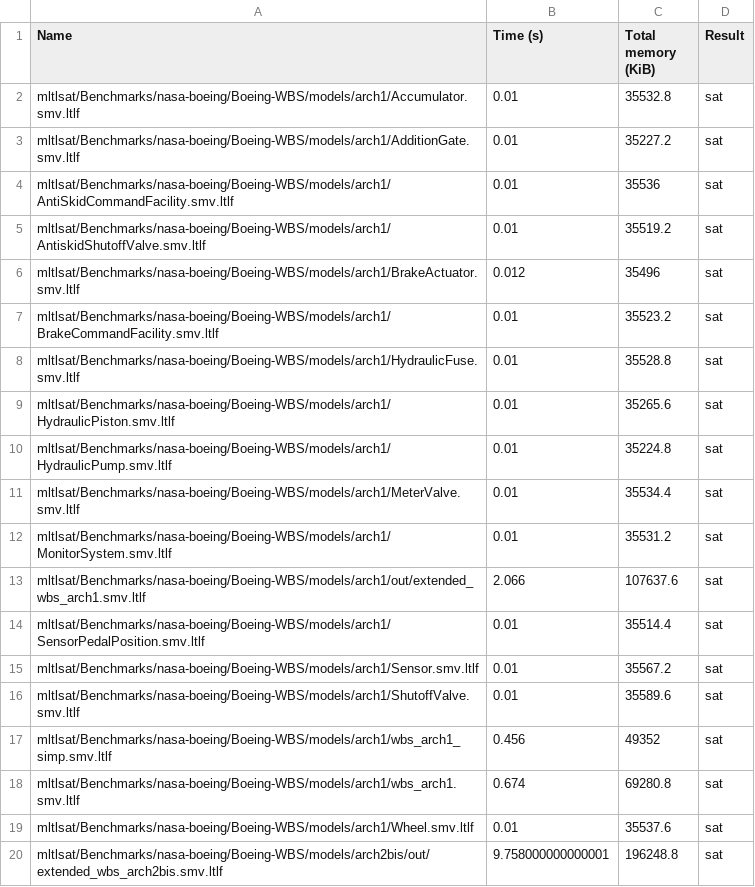
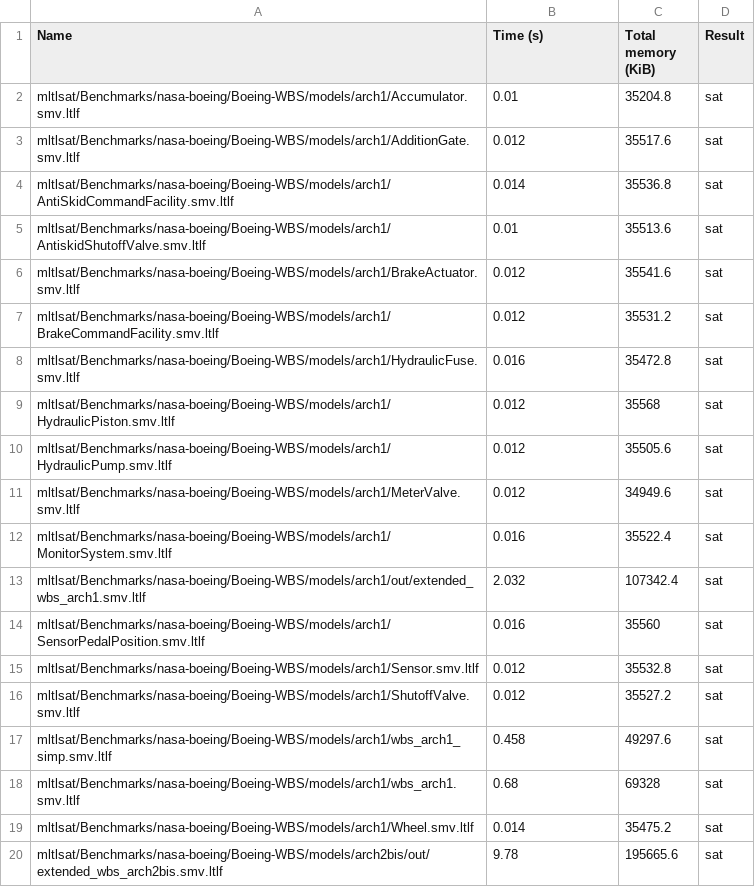
Before and after one commit to Salazar99/tabex, a CSV file: resources/results/MLTL/stlsat_fol_nasa-boeing.csv, drawn as a sheet; only a part is shown; the diff covers the shown part only.

```diff
--- a/resources/results/MLTL/stlsat_fol_nasa-boeing.csv
+++ b/resources/results/MLTL/stlsat_fol_nasa-boeing.csv
@@ -1,20 +1,20 @@
 Name,Time (s),Total memory (KiB),Result
-mltlsat/Benchmarks/nasa-boeing/Boeing-WBS/models/arch1/Accumulator.smv.ltlf,0.01,35532.8,sat
-mltlsat/Benchmarks/nasa-boeing/Boeing-WBS/models/arch1/AdditionGate.smv.ltlf,0.01,35227.2,sat
-mltlsat/Benchmarks/nasa-boeing/Boeing-WBS/models/arch1/AntiSkidCommandFacility.smv.ltlf,0.01,35536,sat
-mltlsat/Benchmarks/nasa-boeing/Boeing-WBS/models/arch1/AntiskidShutoffValve.smv.ltlf,0.01,35519.2,sat
-mltlsat/Benchmarks/nasa-boeing/Boeing-WBS/models/arch1/BrakeActuator.smv.ltlf,0.012,35496,sat
-mltlsat/Benchmarks/nasa-boeing/Boeing-WBS/models/arch1/BrakeCommandFacility.smv.ltlf,0.01,35523.2,sat
-mltlsat/Benchmarks/nasa-boeing/Boeing-WBS/models/arch1/HydraulicFuse.smv.ltlf,0.01,35528.8,sat
-mltlsat/Benchmarks/nasa-boeing/Boeing-WBS/models/arch1/HydraulicPiston.smv.ltlf,0.01,35265.6,sat
-mltlsat/Benchmarks/nasa-boeing/Boeing-WBS/models/arch1/HydraulicPump.smv.ltlf,0.01,35224.8,sat
-mltlsat/Benchmarks/nasa-boeing/Boeing-WBS/models/arch1/MeterValve.smv.ltlf,0.01,35534.4,sat
-mltlsat/Benchmarks/nasa-boeing/Boeing-WBS/models/arch1/MonitorSystem.smv.ltlf,0.01,35531.2,sat
-mltlsat/Benchmarks/nasa-boeing/Boeing-WBS/models/arch1/out/extended_wbs_arch1.smv.ltlf,2.066,107637.6,sat
-mltlsat/Benchmarks/nasa-boeing/Boeing-WBS/models/arch1/SensorPedalPosition.smv.ltlf,0.01,35514.4,sat
-mltlsat/Benchmarks/nasa-boeing/Boeing-WBS/models/arch1/Sensor.smv.ltlf,0.01,35567.2,sat
-mltlsat/Benchmarks/nasa-boeing/Boeing-WBS/models/arch1/ShutoffValve.smv.ltlf,0.01,35589.6,sat
-mltlsat/Benchmarks/nasa-boeing/Boeing-WBS/models/arch1/wbs_arch1_simp.smv.ltlf,0.456,49352,sat
-mltlsat/Benchmarks/nasa-boeing/Boeing-WBS/models/arch1/wbs_arch1.smv.ltlf,0.674,69280.8,sat
-mltlsat/Benchmarks/nasa-boeing/Boeing-WBS/models/arch1/Wheel.smv.ltlf,0.01,35537.6,sat
-mltlsat/Benchmarks/nasa-boeing/Boeing-WBS/models/arch2bis/out/extended_wbs_arch2bis.smv.ltlf,9.758000000000001,196248.8,sat
+mltlsat/Benchmarks/nasa-boeing/Boeing-WBS/models/arch1/Accumulator.smv.ltlf,0.01,35204.8,sat
+mltlsat/Benchmarks/nasa-boeing/Boeing-WBS/models/arch1/AdditionGate.smv.ltlf,0.012,35517.6,sat
+mltlsat/Benchmarks/nasa-boeing/Boeing-WBS/models/arch1/AntiSkidCommandFacility.smv.ltlf,0.014,35536.8,sat
+mltlsat/Benchmarks/nasa-boeing/Boeing-WBS/models/arch1/AntiskidShutoffValve.smv.ltlf,0.01,35513.6,sat
+mltlsat/Benchmarks/nasa-boeing/Boeing-WBS/models/arch1/BrakeActuator.smv.ltlf,0.012,35541.6,sat
+mltlsat/Benchmarks/nasa-boeing/Boeing-WBS/models/arch1/BrakeCommandFacility.smv.ltlf,0.012,35531.2,sat
+mltlsat/Benchmarks/nasa-boeing/Boeing-WBS/models/arch1/HydraulicFuse.smv.ltlf,0.016,35472.8,sat
+mltlsat/Benchmarks/nasa-boeing/Boeing-WBS/models/arch1/HydraulicPiston.smv.ltlf,0.012,35568,sat
+mltlsat/Benchmarks/nasa-boeing/Boeing-WBS/models/arch1/HydraulicPump.smv.ltlf,0.012,35505.6,sat
+mltlsat/Benchmarks/nasa-boeing/Boeing-WBS/models/arch1/MeterValve.smv.ltlf,0.012,34949.6,sat
+mltlsat/Benchmarks/nasa-boeing/Boeing-WBS/models/arch1/MonitorSystem.smv.ltlf,0.016,35522.4,sat
+mltlsat/Benchmarks/nasa-boeing/Boeing-WBS/models/arch1/out/extended_wbs_arch1.smv.ltlf,2.032,107342.4,sat
+mltlsat/Benchmarks/nasa-boeing/Boeing-WBS/models/arch1/SensorPedalPosition.smv.ltlf,0.016,35560,sat
+mltlsat/Benchmarks/nasa-boeing/Boeing-WBS/models/arch1/Sensor.smv.ltlf,0.012,35532.8,sat
+mltlsat/Benchmarks/nasa-boeing/Boeing-WBS/models/arch1/ShutoffValve.smv.ltlf,0.012,35527.2,sat
+mltlsat/Benchmarks/nasa-boeing/Boeing-WBS/models/arch1/wbs_arch1_simp.smv.ltlf,0.458,49297.6,sat
+mltlsat/Benchmarks/nasa-boeing/Boeing-WBS/models/arch1/wbs_arch1.smv.ltlf,0.68,69328,sat
+mltlsat/Benchmarks/nasa-boeing/Boeing-WBS/models/arch1/Wheel.smv.ltlf,0.014,35475.2,sat
+mltlsat/Benchmarks/nasa-boeing/Boeing-WBS/models/arch2bis/out/extended_wbs_arch2bis.smv.ltlf,9.78,195665.6,sat
```
Also changed, not shown: 83 edited cells elsewhere in this file, resources/results/MLTL/stlsat_fol_random.csv, resources/results/MLTL/stlsat_fol_random0.csv, 2 other files.
